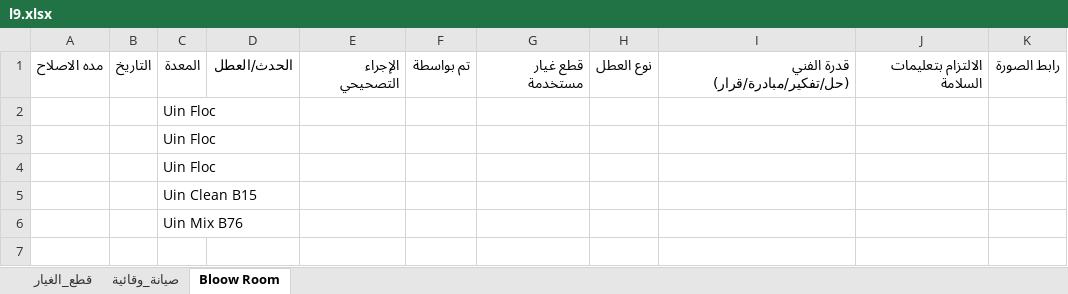
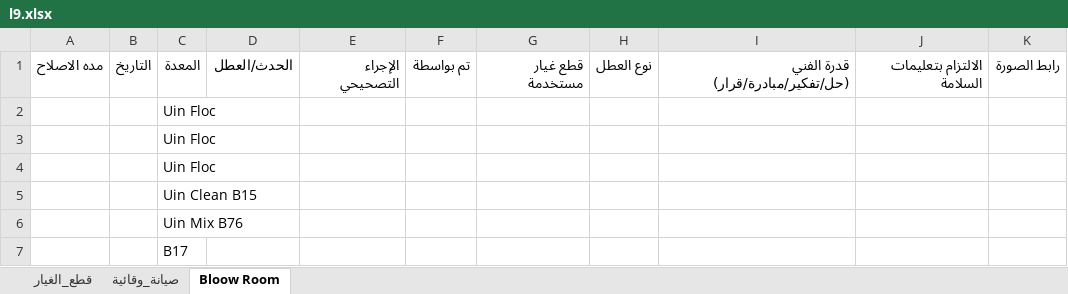
Before and after one commit to mahmedabdallh123/cotton-down, an Excel workbook: l9.xlsx, sheet Bloow Room, drawn as a sheet; values as stored, in another font and other column widths than the file's, no borders; the diff names each change by its address in the sheet, - before the commit and + after, or states it on an @@ line.

Commit message:
تحديث البيانات - 2026-07-28 07:32:16

```diff
--- a/l9.xlsx (sheet Bloow Room)
+++ b/l9.xlsx (sheet Bloow Room)
+row 7:  |  | B17
```
